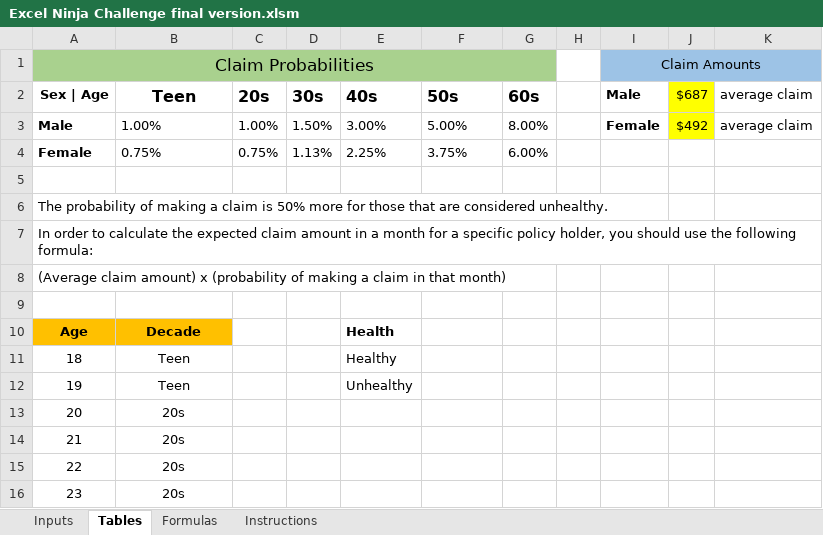
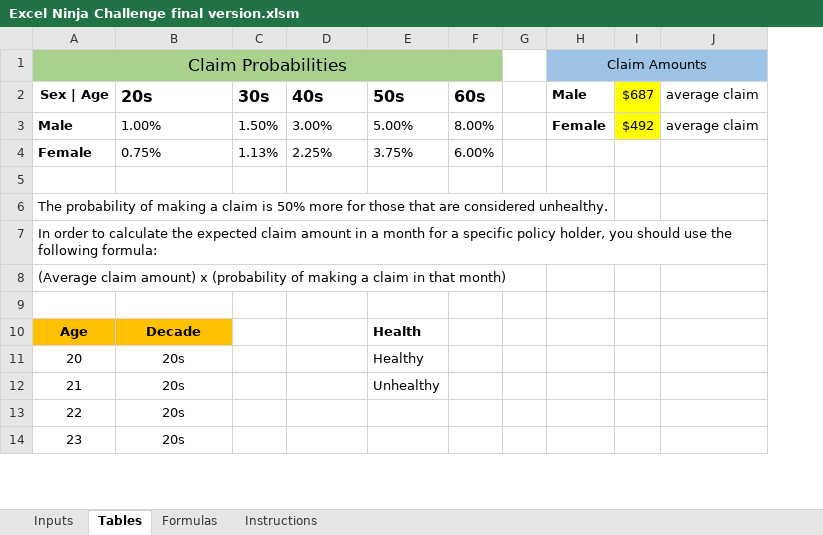
Before and after one commit to Jason-Antonino/Excel-VBA, an Excel workbook: Excel Ninja Challenge final version.xlsm, sheet Tables, drawn as a sheet; only a part is shown; values as stored, in another font and other column widths than the file's, no borders; removed rows and columns are numbered as before the commit, all else as after; the diff names each change by its address in the sheet, - before the commit and + after, or states it on an @@ line.

Commit message:
Add files via upload

```diff
--- a/Excel Ninja Challenge final version.xlsm (sheet Tables)
+++ b/Excel Ninja Challenge final version.xlsm (sheet Tables)
-column C, rows 2-4: 20s | 1.00% | 0.75%
-B2: Teen
+B2: 20s
-B2 alignment: center
+B2 alignment: left
-D10: Health
+D10: (empty)
-E10: (empty)
+E10: Health
-row 11: 18 | Teen |  |  | Healthy
-row 12: 19 | Teen |  |  | Unhealthy
-E11: (empty)
+E11: Healthy
-E12: (empty)
+E12: Unhealthy
```
Also changed, not shown: formulas that keep their value.
